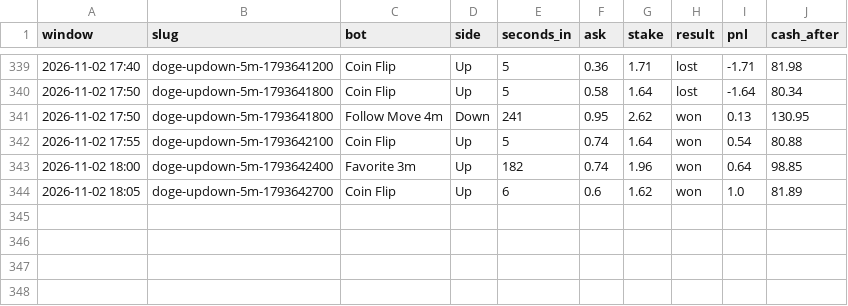
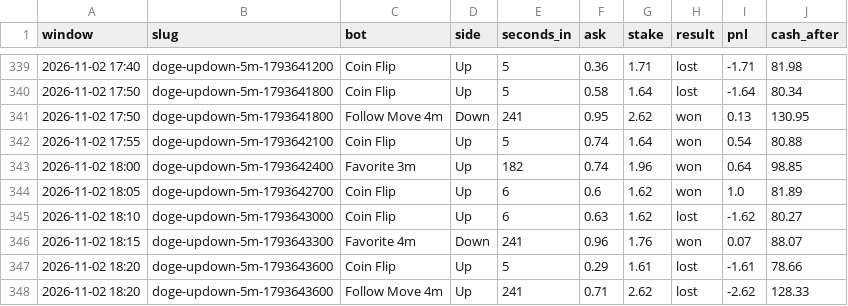
Before and after one commit to skeatonbeat-bot/bot-lab, a CSV file: live/bets_5min_DOGE.csv, drawn as a sheet; only a part is shown, gaps mark what is left out.

```diff
--- a/live/bets_5min_DOGE.csv
+++ b/live/bets_5min_DOGE.csv
@@ -344 +344,5 @@ window,slug,bot,side,seconds_in,ask,stake,result,pnl,cash_after
 2026-11-02 18:05,doge-updown-5m-1793642700,Coin Flip,Up,6,0.6,1.62,won,1.0,81.89
+2026-11-02 18:10,doge-updown-5m-1793643000,Coin Flip,Up,6,0.63,1.62,lost,-1.62,80.27
+2026-11-02 18:15,doge-updown-5m-1793643300,Favorite 4m,Down,241,0.96,1.76,won,0.07,88.07
+2026-11-02 18:20,doge-updown-5m-1793643600,Coin Flip,Up,5,0.29,1.61,lost,-1.61,78.66
+2026-11-02 18:20,doge-updown-5m-1793643600,Follow Move 4m,Up,241,0.71,2.62,lost,-2.62,128.33
```
Also changed, not shown: live/bets_5min.csv, live/bets_5min_ETH.csv, 12 other files.
